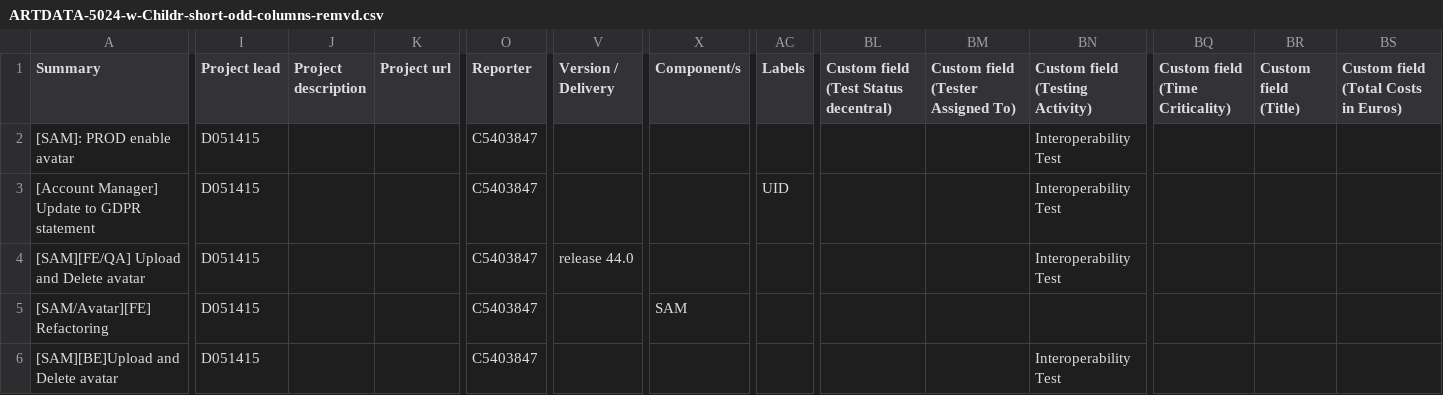
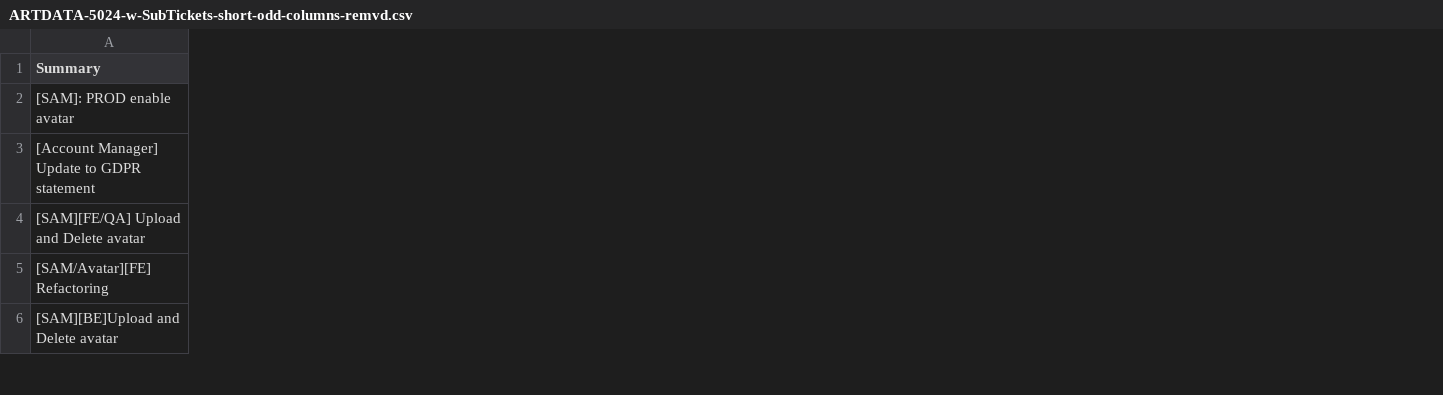
Before and after one commit to aburach-ep/ai-jira-to-reqs-assistant, a CSV file: src/main/resources/jira-data/ARTDATA-5024-w-SubTickets-short-odd-columns-remvd.csv (was src/main/resources/jira-data/ARTDATA-5024-w-Childr-short-odd-columns-remvd.csv), drawn as a sheet; only a part is shown, gaps mark what is left out; the diff covers the shown part only; the diff names each change by its address in the sheet, - before the commit and + after, or states it on an @@ line.

Commit message:
updated CSV file with test Jira tickets - removed odd columns. Removed sensitive data like emails and internal references

```diff
--- a/src/main/resources/jira-data/ARTDATA-5024-w-Childr-short-odd-columns-remvd.csv
+++ b/src/main/resources/jira-data/ARTDATA-5024-w-SubTickets-short-odd-columns-remvd.csv
-column I (Project lead), rows 2-6: all D051415
-column J (Project description), empty
-column K (Project url), empty
-column O (Reporter), rows 2-6: all C5403847
-column V (Version / Delivery), row 4: release 44.0
-column X (Component/s), row 5: SAM
-column AC (Labels), row 3: UID
-column BL, row 1: Custom field (Test Status decentral)
-column BM, row 1: Custom field (Tester Assigned To)
-column BN (Custom field (Testing Activity)), rows 2-6: Interoperability Test | Interoperability Test | Interoperability Test |  | Interoperability Test
-column BQ (Custom field (Time Criticality)), empty
-column BR (Custom field (Title)), empty
-column BS, row 1: Custom field (Total Costs in Euros)
```
Also changed, not shown: 2 removed columns and 9 edited cells elsewhere in this file, 2 other files.
